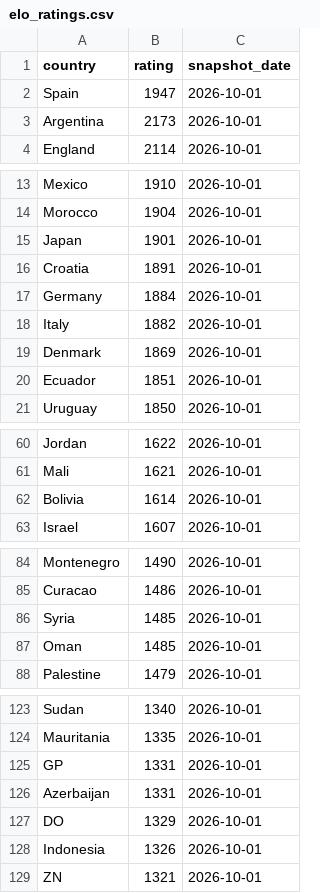
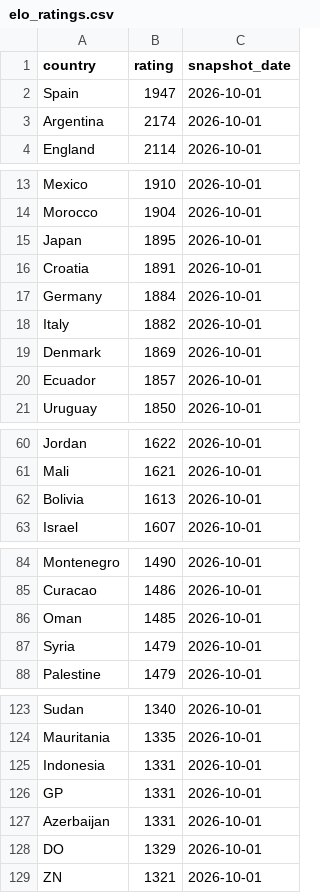
Before and after one commit to OfekDr1/FIFA-Analyst, a CSV file: scripts/elo_ratings.csv, drawn as a sheet; only a part is shown, gaps mark what is left out; the diff covers the shown part only.

```diff
--- a/scripts/elo_ratings.csv
+++ b/scripts/elo_ratings.csv
@@ -2,3 +2,3 @@ country,rating,snapshot_date
 Spain,1947,2026-10-01
-Argentina,2173,2026-10-01
+Argentina,2174,2026-10-01
 England,2114,2026-10-01
@@ -14,3 +14,3 @@ Mexico,1910,2026-10-01
 Morocco,1904,2026-10-01
-Japan,1901,2026-10-01
+Japan,1895,2026-10-01
 Croatia,1891,2026-10-01
@@ -19,3 +19,3 @@ Italy,1882,2026-10-01
 Denmark,1869,2026-10-01
-Ecuador,1851,2026-10-01
+Ecuador,1857,2026-10-01
 Uruguay,1850,2026-10-01
@@ -61,3 +61,3 @@ Jordan,1622,2026-10-01
 Mali,1621,2026-10-01
-Bolivia,1614,2026-10-01
+Bolivia,1613,2026-10-01
 Israel,1607,2026-10-01
@@ -85,4 +85,4 @@ Montenegro,1490,2026-10-01
 Curacao,1486,2026-10-01
-Syria,1485,2026-10-01
 Oman,1485,2026-10-01
+Syria,1479,2026-10-01
 Palestine,1479,2026-10-01
@@ -124,2 +124,3 @@ Sudan,1340,2026-10-01
 Mauritania,1335,2026-10-01
+Indonesia,1331,2026-10-01
 GP,1331,2026-10-01
@@ -127,3 +128,2 @@ Azerbaijan,1331,2026-10-01
 DO,1329,2026-10-01
-Indonesia,1326,2026-10-01
 ZN,1321,2026-10-01
```
Also changed, not shown: 6 added rows, 6 removed rows and 2 edited cells elsewhere in this file, 2 other files.
